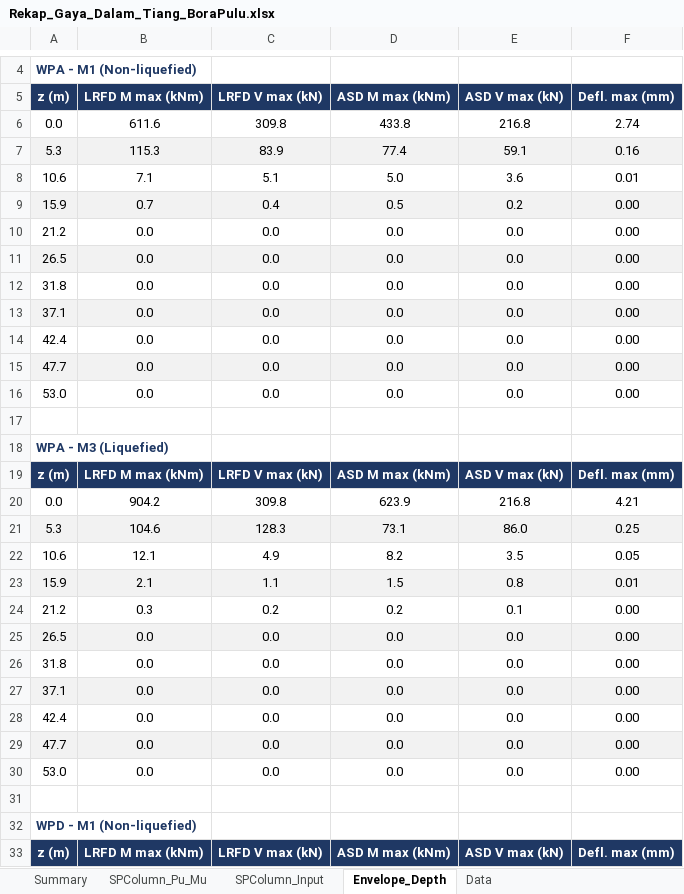
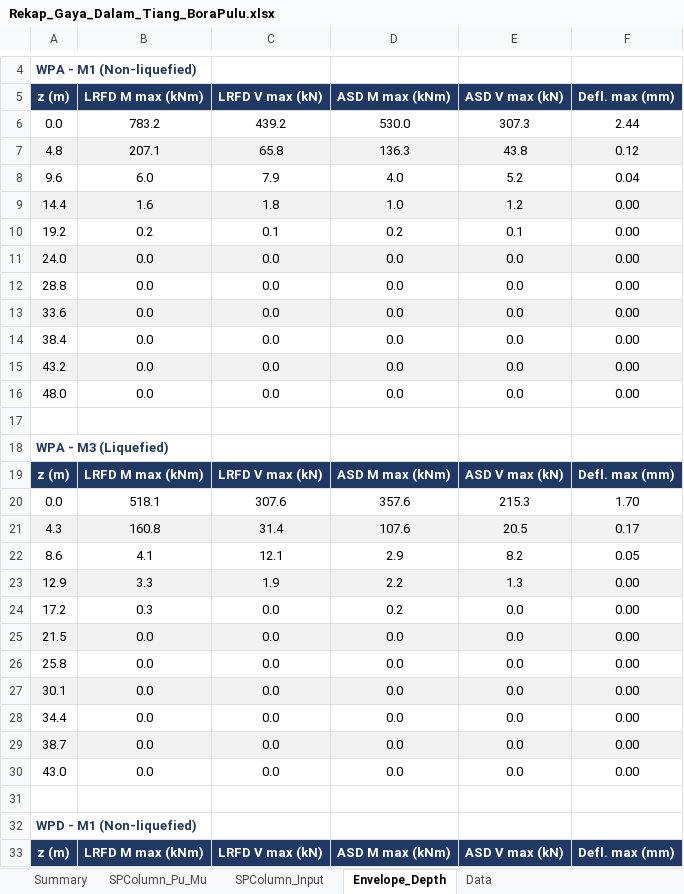
Before and after one commit to dekapeee13/Demooo, an Excel workbook: deliverables/rekap/Rekap_Gaya_Dalam_Tiang_BoraPulu.xlsx, sheet Envelope_Depth, drawn as a sheet; only a part is shown, gaps mark what is left out; values as stored, in another font and other column widths than the file's, no borders; removed rows and columns are numbered as before the commit, all else as after; the diff covers the shown part only; the diff names each change by its address in the sheet, - before the commit and + after, or states it on an @@ line.

```diff
--- a/deliverables/rekap/Rekap_Gaya_Dalam_Tiang_BoraPulu.xlsx (sheet Envelope_Depth)
+++ b/deliverables/rekap/Rekap_Gaya_Dalam_Tiang_BoraPulu.xlsx (sheet Envelope_Depth)
-row 6: 0.0 | 611.6 | 309.8 | 433.8 | 216.8 | 2.74
-row 7: 5.3 | 115.3 | 83.9 | 77.4 | 59.1 | 0.16
-row 8: 10.6 | 7.1 | 5.1 | 5.0 | 3.6 | 0.01
-row 9: 15.9 | 0.7 | 0.4 | 0.5 | 0.2 | 0.00
-row 10: 21.2 | 0.0 | 0.0 | 0.0 | 0.0 | 0.00
+row 6: 0.0 | 783.2 | 439.2 | 530.0 | 307.3 | 2.44
+row 7: 4.8 | 207.1 | 65.8 | 136.3 | 43.8 | 0.12
+row 8: 9.6 | 6.0 | 7.9 | 4.0 | 5.2 | 0.04
+row 9: 14.4 | 1.6 | 1.8 | 1.0 | 1.2 | 0.00
+row 10: 19.2 | 0.2 | 0.1 | 0.2 | 0.1 | 0.00
-A11 (z (m)): 26.5
+A11 (z (m)): 24.0
-A12 (z (m)): 31.8
+A12 (z (m)): 28.8
-A13 (z (m)): 37.1
+A13 (z (m)): 33.6
-A14 (z (m)): 42.4
+A14 (z (m)): 38.4
-A15 (z (m)): 47.7
+A15 (z (m)): 43.2
-A16 (z (m)): 53.0
+A16 (z (m)): 48.0
-row 20: 0.0 | 904.2 | 309.8 | 623.9 | 216.8 | 4.21
-row 21: 5.3 | 104.6 | 128.3 | 73.1 | 86.0 | 0.25
-row 22: 10.6 | 12.1 | 4.9 | 8.2 | 3.5 | 0.05
-row 23: 15.9 | 2.1 | 1.1 | 1.5 | 0.8 | 0.01
-row 24: 21.2 | 0.3 | 0.2 | 0.2 | 0.1 | 0.00
+row 20: 0.0 | 518.1 | 307.6 | 357.6 | 215.3 | 1.70
+row 21: 4.3 | 160.8 | 31.4 | 107.6 | 20.5 | 0.17
+row 22: 8.6 | 4.1 | 12.1 | 2.9 | 8.2 | 0.05
+row 23: 12.9 | 3.3 | 1.9 | 2.2 | 1.3 | 0.00
+row 24: 17.2 | 0.3 | 0.0 | 0.2 | 0.0 | 0.00
-A25 (z (m)): 26.5
+A25 (z (m)): 21.5
-A26 (z (m)): 31.8
+A26 (z (m)): 25.8
-A27 (z (m)): 37.1
+A27 (z (m)): 30.1
-A28 (z (m)): 42.4
+A28 (z (m)): 34.4
-A29 (z (m)): 47.7
+A29 (z (m)): 38.7
-A30 (z (m)): 53.0
+A30 (z (m)): 43.0
```
Also changed, not shown: 10 added rows, 10 removed rows and 12 edited cells elsewhere in this sheet, sheet Data, sheet SPColumn_Input, sheet SPColumn_Pu_Mu, sheet Summary, deliverables/rekap/Rekap_Gaya_Kepala_Tiang_PileCap_BoraPulu.xlsx, 7 other files.
